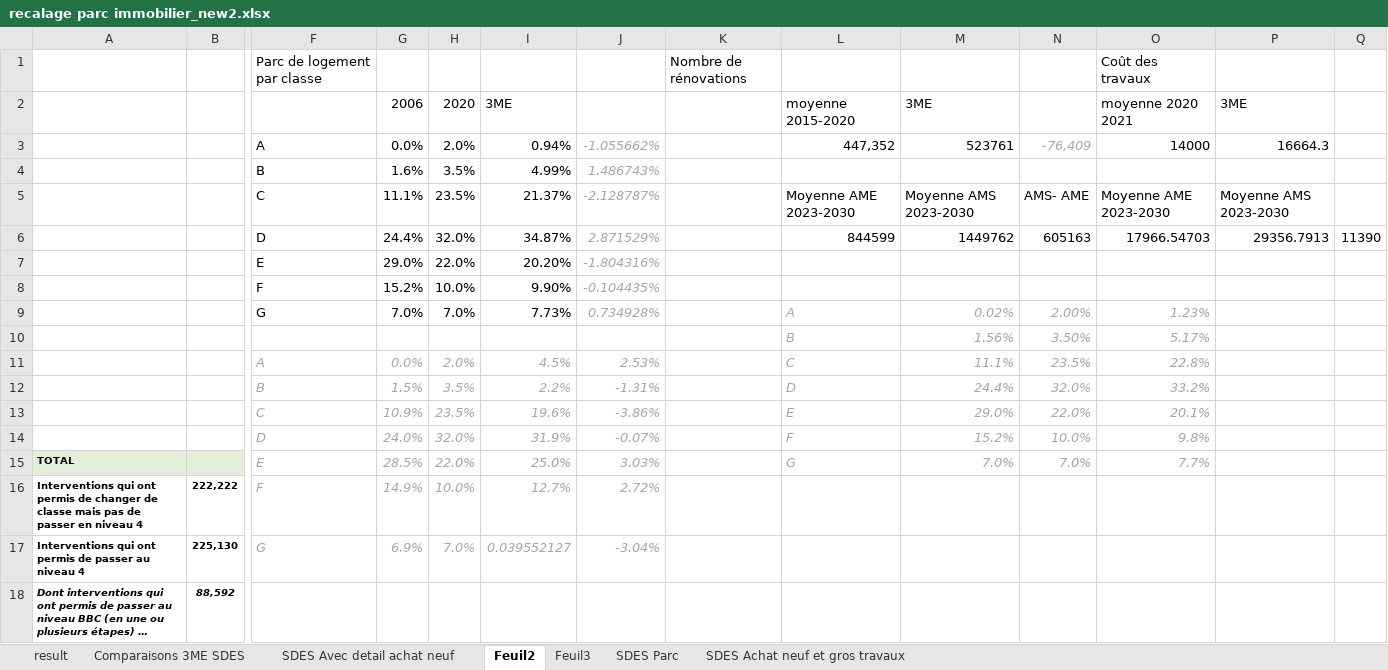
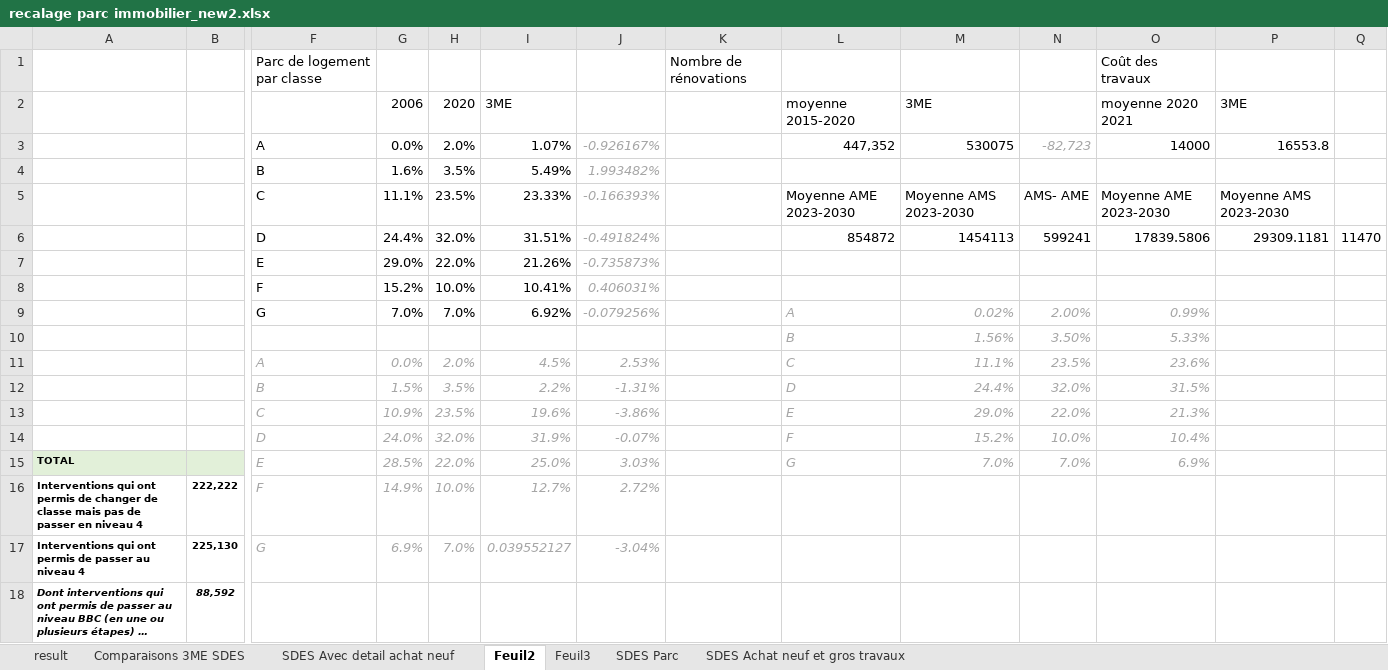
Before and after one commit to ministeres/ThreeME_ADOMIN, an Excel workbook: data/calibrations/recalage parc immobilier_new2.xlsx, sheet Feuil2, drawn as a sheet; only a part is shown, gaps mark what is left out; long unchanged cells end in …; values as stored, in another font and other column widths than the file's, no borders; charts and pictures not drawn; removed rows and columns are numbered as before the commit, all else as after; rows hold the shown columns only; the diff names each change by its address in the sheet, - before the commit and + after, or states it on an @@ line.

```diff
--- a/data/calibrations/recalage parc immobilier_new2.xlsx (sheet Feuil2)
+++ b/data/calibrations/recalage parc immobilier_new2.xlsx (sheet Feuil2)
-I3: 0.94%
+I3: 1.07%
-J3: -1.055662%
+J3: -0.926167%
-M3: 523761
+M3: 530075
-N3: -76,409
+N3: -82,723
-P3: 16664.3
+P3: 16553.8
-I4: 4.99%
+I4: 5.49%
-J4: 1.486743%
+J4: 1.993482%
-I5: 21.37%
+I5: 23.33%
-J5: -2.128787%
+J5: -0.166393%
-row 6:  |  | D | 24.4% | 32.0% | 34.87% | 2.871529% |  | 844599 | 1449762 | 605163 | 17966.54703 | 29356.7913 | 11390
+row 6:  |  | D | 24.4% | 32.0% | 31.51% | -0.491824% |  | 854872 | 1454113 | 599241 | 17839.5806 | 29309.1181 | 11470
-I7: 20.20%
+I7: 21.26%
-J7: -1.804316%
+J7: -0.735873%
-I8: 9.90%
+I8: 10.41%
-J8: -0.104435%
+J8: 0.406031%
-I9: 7.73%
+I9: 6.92%
-J9: 0.734928%
+J9: -0.079256%
-O9: 1.23%
+O9: 0.99%
-O10: 5.17%
+O10: 5.33%
-O11: 22.8%
+O11: 23.6%
-O12: 33.2%
+O12: 31.5%
-O13: 20.1%
+O13: 21.3%
-O14: 9.8%
+O14: 10.4%
-O15: 7.7%
+O15: 6.9%
```
Also changed, not shown: sheet result, sheet Comparaisons 3ME SDES, charts or pictures, results/ademe_results/reporting_1_ademe.xlsx, results/ademe_results/reporting_2_ademe.xlsx, 9 other files.
